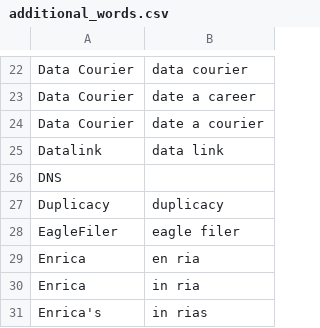
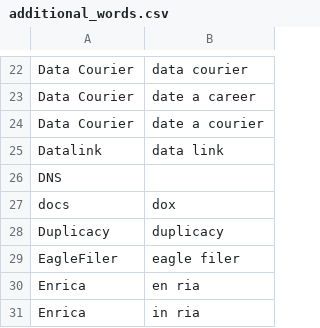
Before and after one commit to zmcgohan2/knausj_talon, a CSV file: settings/additional_words.csv, drawn as a sheet; only a part is shown, gaps mark what is left out; the shorter side is filled out with more unchanged rows; the diff names each change by its address in the sheet, - before the commit and + after, or states it on an @@ line.

```diff
--- a/settings/additional_words.csv
+++ b/settings/additional_words.csv
+row 27: docs | dox
```
Also changed, not shown: code/homophones.csv.
